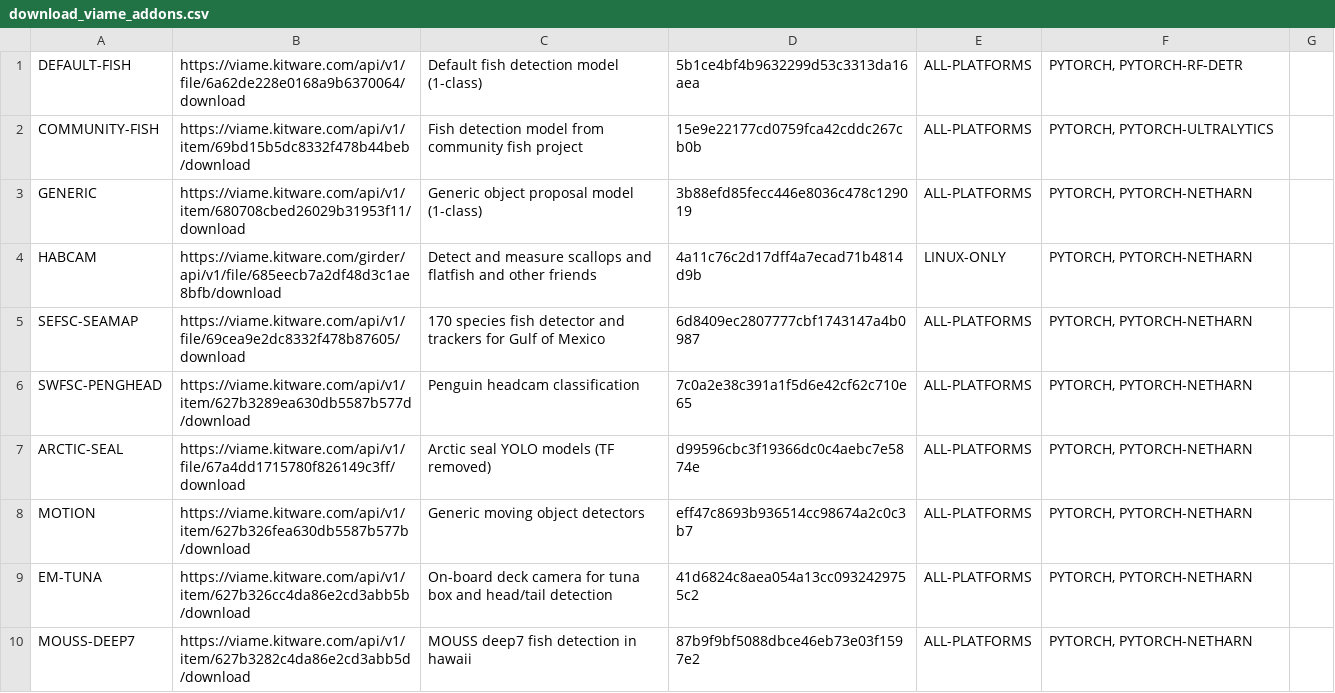
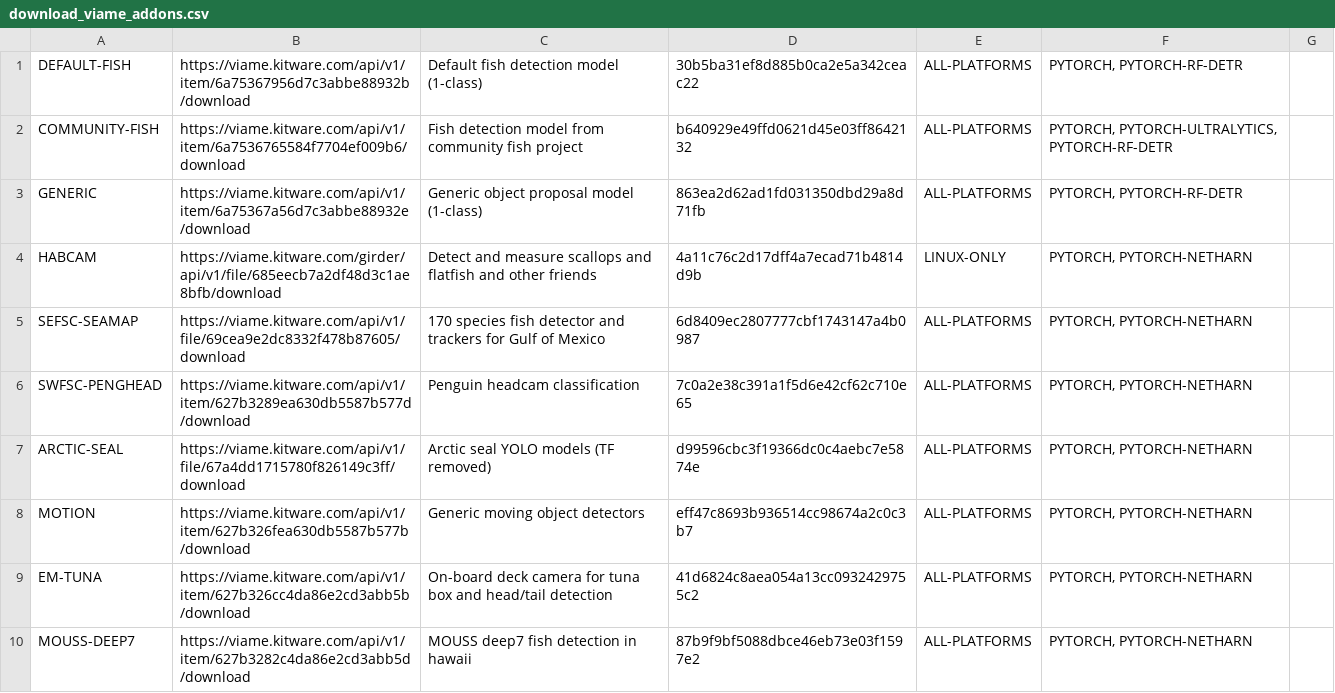
Before and after one commit to VIAME/VIAME, a CSV file: cmake/download_viame_addons.csv, drawn as a sheet; only a part is shown.

Commit message:
Update hashes

```diff
--- a/cmake/download_viame_addons.csv
+++ b/cmake/download_viame_addons.csv
@@ -1,4 +1,4 @@
-DEFAULT-FISH, https://viame.kitware.com/api/v1/file/6a62de228e0168a9b6370064/download, Default fish detection model (1-class), 5b1ce4bf4b9632299d53c3313da16aea, ALL-PLATFORMS, "PYTORCH, PYTORCH-RF-DETR"
-COMMUNITY-FISH, https://viame.kitware.com/api/v1/item/69bd15b5dc8332f478b44beb/download, Fish detection model from community fish project, 15e9e22177cd0759fca42cddc267cb0b, ALL-PLATFORMS, "PYTORCH, PYTORCH-ULTRALYTICS"
-GENERIC, https://viame.kitware.com/api/v1/item/680708cbed26029b31953f11/download, Generic object proposal model (1-class), 3b88efd85fecc446e8036c478c129019, ALL-PLATFORMS, "PYTORCH, PYTORCH-NETHARN"
+DEFAULT-FISH, https://viame.kitware.com/api/v1/item/6a75367956d7c3abbe88932b/download, Default fish detection model (1-class), 30b5ba31ef8d885b0ca2e5a342ceac22, ALL-PLATFORMS, "PYTORCH, PYTORCH-RF-DETR"
+COMMUNITY-FISH, https://viame.kitware.com/api/v1/item/6a7536765584f7704ef009b6/download, Fish detection model from community fish project, b640929e49ffd0621d45e03ff8642132, ALL-PLATFORMS, "PYTORCH, PYTORCH-ULTRALYTICS, PYTORCH-RF-DETR"
+GENERIC, https://viame.kitware.com/api/v1/item/6a75367a56d7c3abbe88932e/download, Generic object proposal model (1-class), 863ea2d62ad1fd031350dbd29a8d71fb, ALL-PLATFORMS, "PYTORCH, PYTORCH-RF-DETR"
 HABCAM, https://viame.kitware.com/girder/api/v1/file/685eecb7a2df48d3c1ae8bfb/download, Detect and measure scallops and flatfish and other friends, 4a11c76c2d17dff4a7ecad71b4814d9b, LINUX-ONLY, "PYTORCH, PYTORCH-NETHARN"
```
